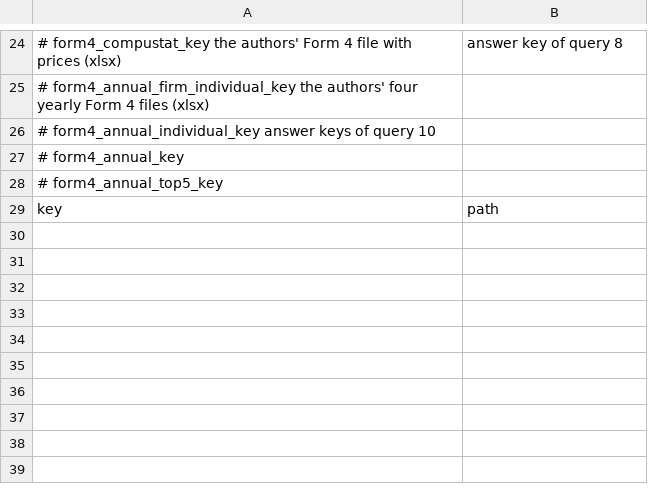
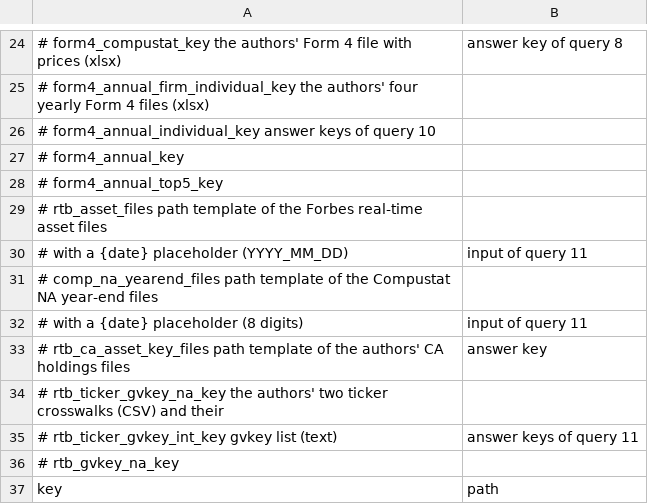
Before and after one commit to fhoces/opa-prop40, a CSV file: bsz-analysis/data-raw/private-paths.example.csv, drawn as a sheet; only a part is shown, gaps mark what is left out.

```diff
--- a/bsz-analysis/data-raw/private-paths.example.csv
+++ b/bsz-analysis/data-raw/private-paths.example.csv
@@ -28,2 +28,10 @@
 #   form4_annual_top5_key
+#   rtb_asset_files           path template of the Forbes real-time asset files,
+#                             with a {date} placeholder (YYYY_MM_DD), input of query 11
+#   comp_na_yearend_files     path template of the Compustat NA year-end files,
+#                             with a {date} placeholder (8 digits), input of query 11
+#   rtb_ca_asset_key_files    path template of the authors' CA holdings files, answer key
+#   rtb_ticker_gvkey_na_key   the authors' two ticker crosswalks (CSV) and their
+#   rtb_ticker_gvkey_int_key    gvkey list (text), answer keys of query 11
+#   rtb_gvkey_na_key
 key,path
```
Also changed, not shown: 12 other files.
